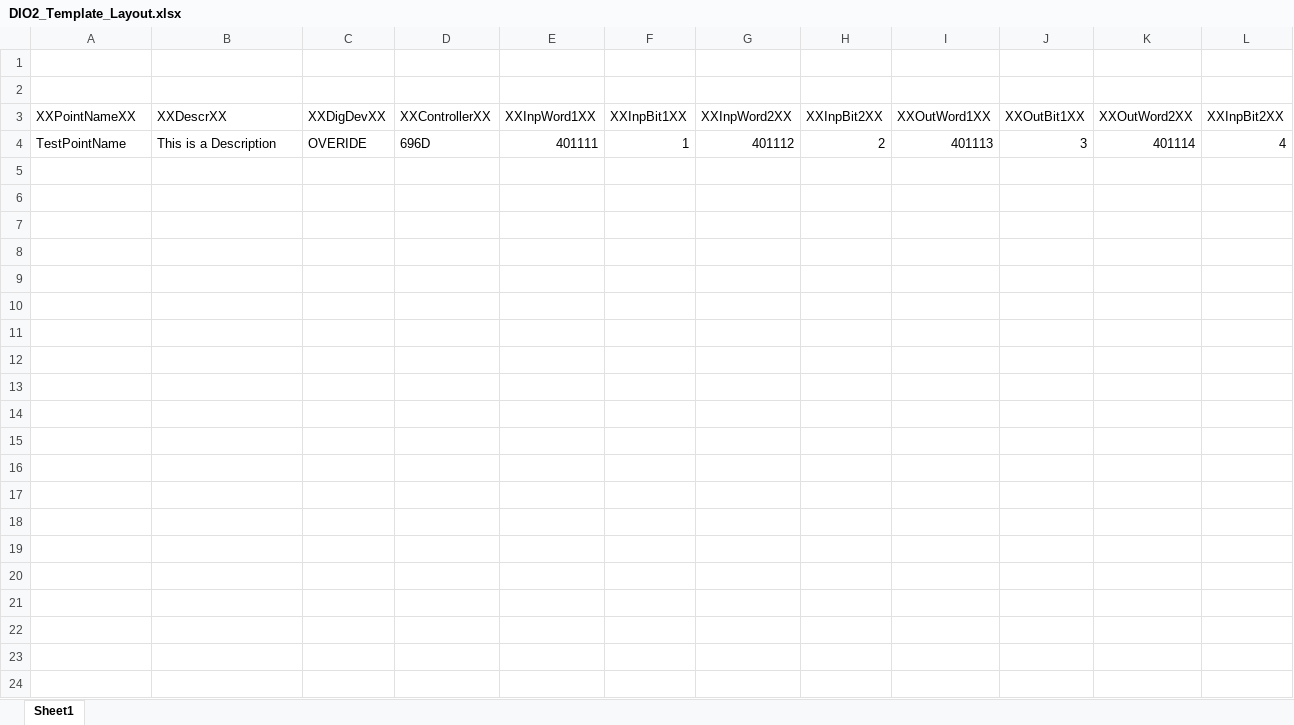
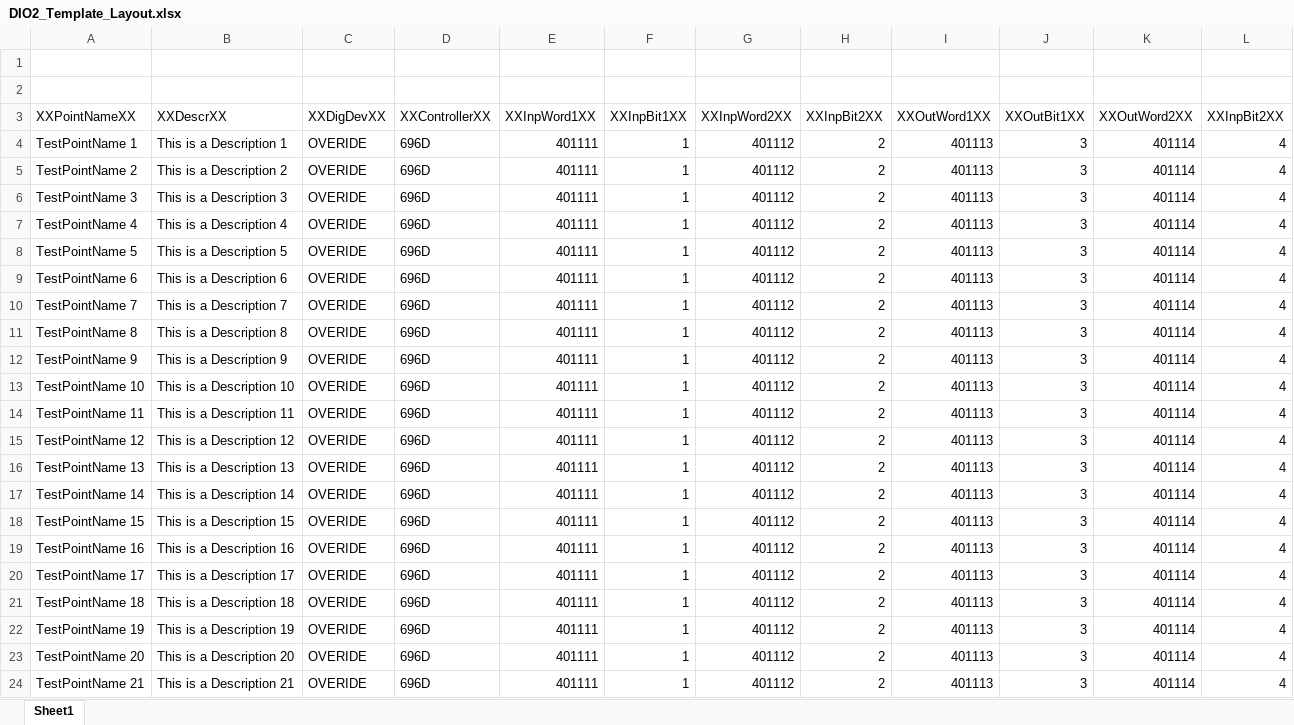
Before and after one commit to acholmes98/XML_Tool, an Excel workbook: src/main/resources/tools/xml_tool/DIO2_Template_Layout.xlsx, sheet Sheet1, drawn as a sheet; values as stored, in another font and other column widths than the file's, no borders; the diff names each change by its address in the sheet, - before the commit and + after, or states it on an @@ line.

```diff
--- a/src/main/resources/tools/xml_tool/DIO2_Template_Layout.xlsx (sheet Sheet1)
+++ b/src/main/resources/tools/xml_tool/DIO2_Template_Layout.xlsx (sheet Sheet1)
-A4 (XXPointNameXX): TestPointName
+A4 (XXPointNameXX): TestPointName 1
-B4 (XXDescrXX): This is a Description
+B4 (XXDescrXX): This is a Description 1
+row 5: TestPointName 2 | This is a Description 2 | OVERIDE | 696D | 401111 | 1 | 401112 | 2 | 401113 | 3 | 401114 | 4
+row 6: TestPointName 3 | This is a Description 3 | OVERIDE | 696D | 401111 | 1 | 401112 | 2 | 401113 | 3 | 401114 | 4
+row 7: TestPointName 4 | This is a Description 4 | OVERIDE | 696D | 401111 | 1 | 401112 | 2 | 401113 | 3 | 401114 | 4
+row 8: TestPointName 5 | This is a Description 5 | OVERIDE | 696D | 401111 | 1 | 401112 | 2 | 401113 | 3 | 401114 | 4
+row 9: TestPointName 6 | This is a Description 6 | OVERIDE | 696D | 401111 | 1 | 401112 | 2 | 401113 | 3 | 401114 | 4
+row 10: TestPointName 7 | This is a Description 7 | OVERIDE | 696D | 401111 | 1 | 401112 | 2 | 401113 | 3 | 401114 | 4
+row 11: TestPointName 8 | This is a Description 8 | OVERIDE | 696D | 401111 | 1 | 401112 | 2 | 401113 | 3 | 401114 | 4
+row 12: TestPointName 9 | This is a Description 9 | OVERIDE | 696D | 401111 | 1 | 401112 | 2 | 401113 | 3 | 401114 | 4
+row 13: TestPointName 10 | This is a Description 10 | OVERIDE | 696D | 401111 | 1 | 401112 | 2 | 401113 | 3 | 401114 | 4
+row 14: TestPointName 11 | This is a Description 11 | OVERIDE | 696D | 401111 | 1 | 401112 | 2 | 401113 | 3 | 401114 | 4
+row 15: TestPointName 12 | This is a Description 12 | OVERIDE | 696D | 401111 | 1 | 401112 | 2 | 401113 | 3 | 401114 | 4
+row 16: TestPointName 13 | This is a Description 13 | OVERIDE | 696D | 401111 | 1 | 401112 | 2 | 401113 | 3 | 401114 | 4
+row 17: TestPointName 14 | This is a Description 14 | OVERIDE | 696D | 401111 | 1 | 401112 | 2 | 401113 | 3 | 401114 | 4
+row 18: TestPointName 15 | This is a Description 15 | OVERIDE | 696D | 401111 | 1 | 401112 | 2 | 401113 | 3 | 401114 | 4
+row 19: TestPointName 16 | This is a Description 16 | OVERIDE | 696D | 401111 | 1 | 401112 | 2 | 401113 | 3 | 401114 | 4
+row 20: TestPointName 17 | This is a Description 17 | OVERIDE | 696D | 401111 | 1 | 401112 | 2 | 401113 | 3 | 401114 | 4
+row 21: TestPointName 18 | This is a Description 18 | OVERIDE | 696D | 401111 | 1 | 401112 | 2 | 401113 | 3 | 401114 | 4
+row 22: TestPointName 19 | This is a Description 19 | OVERIDE | 696D | 401111 | 1 | 401112 | 2 | 401113 | 3 | 401114 | 4
+row 23: TestPointName 20 | This is a Description 20 | OVERIDE | 696D | 401111 | 1 | 401112 | 2 | 401113 | 3 | 401114 | 4
+row 24: TestPointName 21 | This is a Description 21 | OVERIDE | 696D | 401111 | 1 | 401112 | 2 | 401113 | 3 | 401114 | 4
```
Also changed, not shown: 6 other files.
